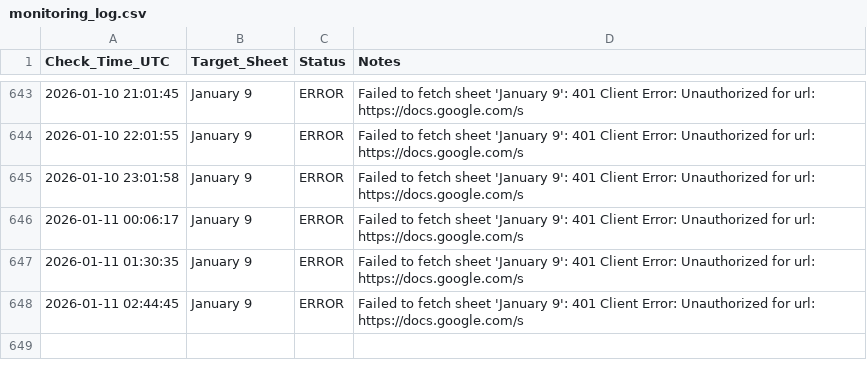
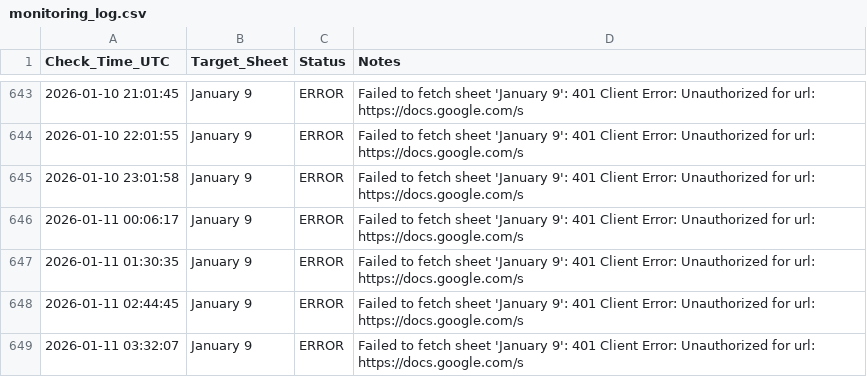
Before and after one commit to Yashwanth9394/sheet-notifier, a CSV file: monitoring_log.csv, drawn as a sheet; only a part is shown, gaps mark what is left out; the diff names each change by its address in the sheet, - before the commit and + after, or states it on an @@ line.

Commit message:
📈 Update sheet availability log

```diff
--- a/monitoring_log.csv
+++ b/monitoring_log.csv
+row 649: 2026-01-11 03:32:07 | January 9 | ERROR | Failed to fetch sheet 'January 9': 401 Client Error: Unauthorized for url: https://docs.google.com/s
```
